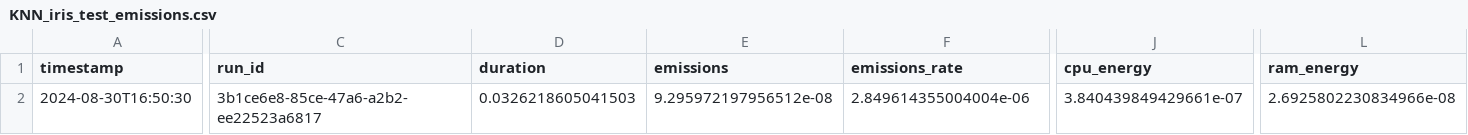
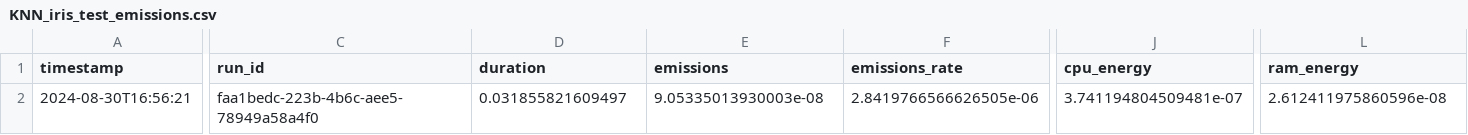
Before and after one commit to Pampaj7/SWAM, a CSV file: src/matlab/models/KNN_iris_test_emissions.csv, drawn as a sheet; only a part is shown, gaps mark what is left out; the diff covers the shown part only; the diff names each change by its address in the sheet, - before the commit and + after, or states it on an @@ line.

```diff
--- a/src/matlab/models/KNN_iris_test_emissions.csv
+++ b/src/matlab/models/KNN_iris_test_emissions.csv
-A2 (timestamp): 2024-08-30T16:50:30
+A2 (timestamp): 2024-08-30T16:56:21
-C2 (run_id): 3b1ce6e8-85ce-47a6-a2b2-ee22523a6817
+C2 (run_id): faa1bedc-223b-4b6c-aee5-78949a58a4f0
-D2 (duration): 0.0326218605041503
+D2 (duration): 0.031855821609497
-E2 (emissions): 9.295972197956512e-08
+E2 (emissions): 9.05335013930003e-08
-F2 (emissions_rate): 2.849614355004004e-06
+F2 (emissions_rate): 2.8419766566626505e-06
-J2 (cpu_energy): 3.840439849429661e-07
+J2 (cpu_energy): 3.741194804509481e-07
-L2 (ram_energy): 2.6925802230834966e-08
+L2 (ram_energy): 2.612411975860596e-08
```
Also changed, not shown: 1 edited cell elsewhere in this file, src/matlab/emission_detailed.csv, src/matlab/models/GMM_breastCancer_train_emissions.csv, 48 other files.
